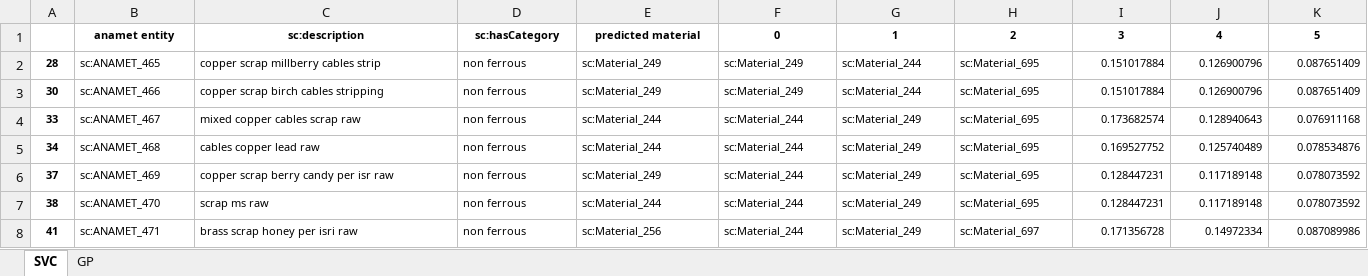
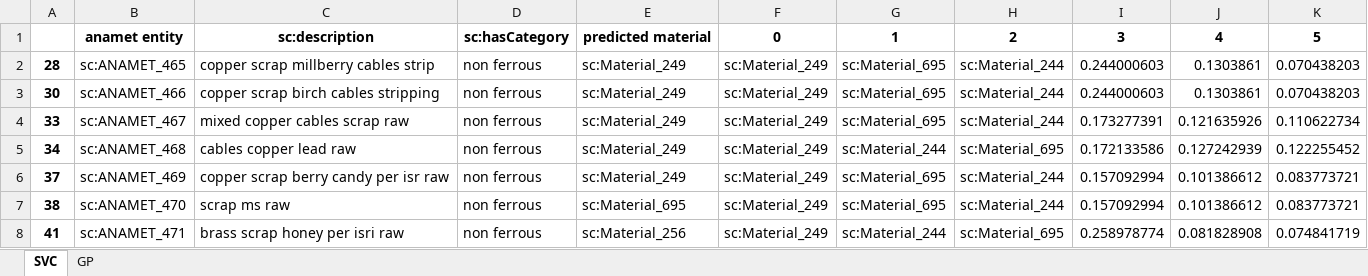
Before and after one commit to costasmexis/phd, an Excel workbook: scrap/results/predict_material.xlsx, sheet SVC, drawn as a sheet; only a part is shown; values as stored, in another font and other column widths than the file's, no borders; the diff covers the shown part only; the diff names each change by its address in the sheet, - before the commit and + after, or states it on an @@ line.

```diff
--- a/scrap/results/predict_material.xlsx (sheet SVC)
+++ b/scrap/results/predict_material.xlsx (sheet SVC)
@@ B1:K1 text size: larger @@
@@ A2:K8 text size: larger @@
-G2:G3: sc:Material_244
+G2:G3: sc:Material_695
-H2:H4: sc:Material_695
+H2:H4: sc:Material_244
-I2:I3: 0.151017884
+I2:I3: 0.244000603
-J2:J3: 0.126900796
+J2:J3: 0.1303861
-K2:K3: 0.087651409
+K2:K3: 0.070438203
-E4:E5: sc:Material_244
+E4:E5: sc:Material_249
-F4:F8: sc:Material_244
+F4:F8: sc:Material_249
-G4: sc:Material_249
+G4: sc:Material_695
-I4: 0.173682574
+I4: 0.173277391
-J4: 0.128940643
+J4: 0.121635926
-K4: 0.076911168
+K4: 0.110622734
-G5: sc:Material_249
+G5: sc:Material_244
-I5: 0.169527752
+I5: 0.172133586
-J5: 0.125740489
+J5: 0.127242939
-K5: 0.078534876
+K5: 0.122255452
-G6:G7: sc:Material_249
+G6:G7: sc:Material_695
-H6:H7: sc:Material_695
+H6:H7: sc:Material_244
-I6:I7: 0.128447231
+I6:I7: 0.157092994
-J6:J7: 0.117189148
+J6:J7: 0.101386612
-K6:K7: 0.078073592
+K6:K7: 0.083773721
-E7: sc:Material_244
+E7: sc:Material_695
-G8: sc:Material_249
+G8: sc:Material_244
-H8: sc:Material_697
+H8: sc:Material_695
-I8: 0.171356728
+I8: 0.258978774
-J8: 0.14972334
+J8: 0.081828908
-K8: 0.087089986
+K8: 0.074841719
```
Also changed, not shown: 517 edited cells and cell formats elsewhere in this sheet, sheet GP, 2 other files.
